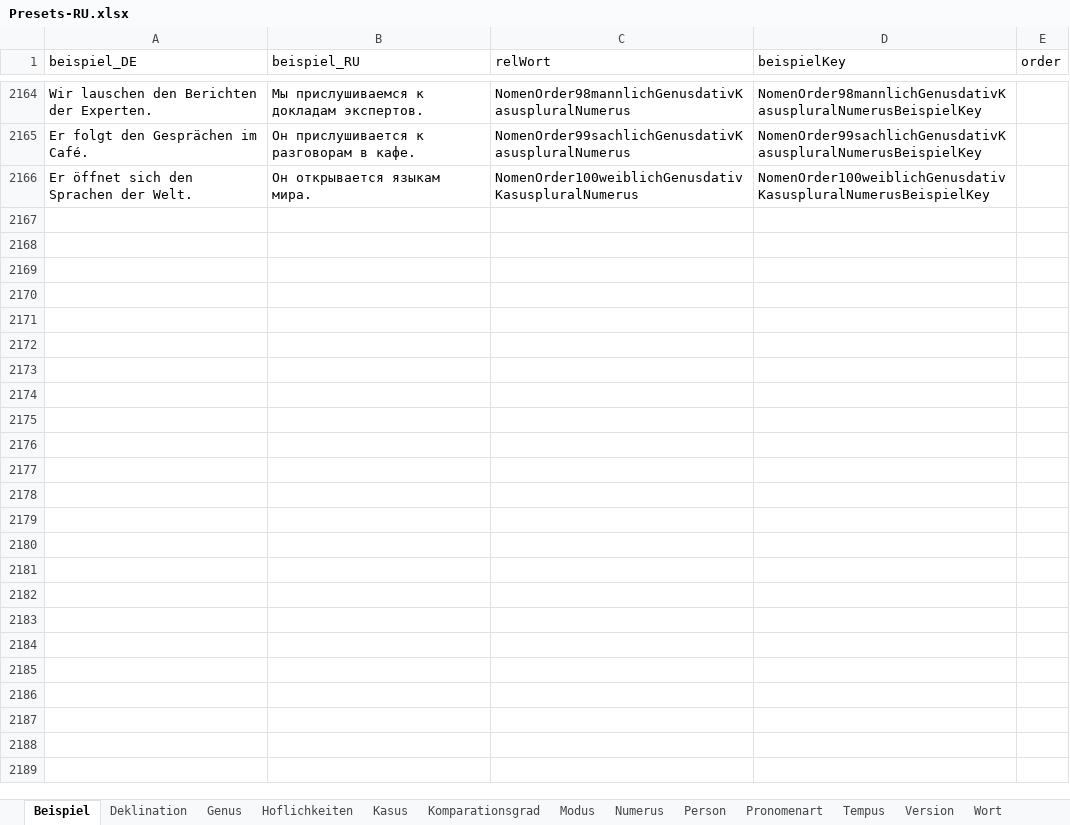
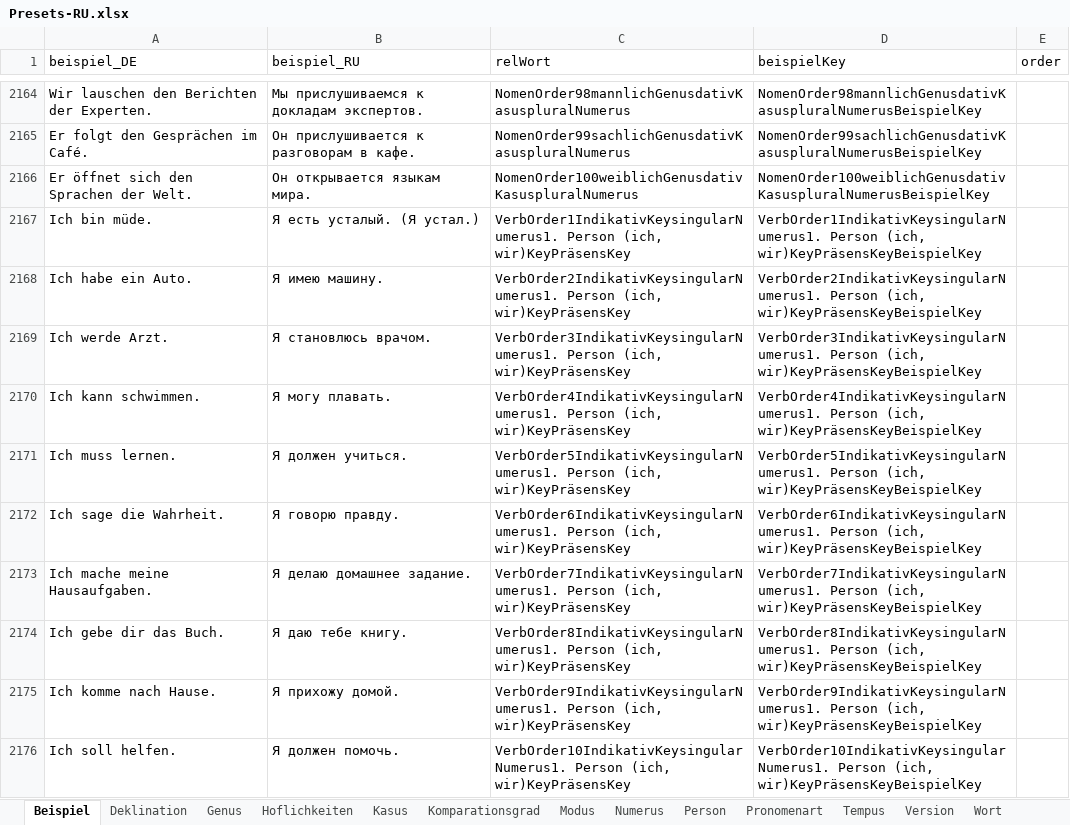
Before and after one commit to AdvancedResearches/AutoLehrer, an Excel workbook: Presets preparation/Presets-RU.xlsx, sheet Beispiel, drawn as a sheet; only a part is shown, gaps mark what is left out; values as stored, in another font and other column widths than the file's, no borders; table styles not drawn; the diff covers the shown part only; the diff names each change by its address in the sheet, - before the commit and + after, or states it on an @@ line.

Commit message:
1.3.0.0 - mehr beispielen - 2

```diff
--- a/Presets preparation/Presets-RU.xlsx (sheet Beispiel)
+++ b/Presets preparation/Presets-RU.xlsx (sheet Beispiel)
+row 2167: Ich bin müde. | Я есть усталый. (Я устал.) | VerbOrder1IndikativKeysingularNumerus1. Person (ich, wir)KeyPräsensKey | VerbOrder1IndikativKeysingularNumerus1. Person (ich, wir)KeyPräsensKeyBeispielKey
+row 2168: Ich habe ein Auto. | Я имею машину. | VerbOrder2IndikativKeysingularNumerus1. Person (ich, wir)KeyPräsensKey | VerbOrder2IndikativKeysingularNumerus1. Person (ich, wir)KeyPräsensKeyBeispielKey
+row 2169: Ich werde Arzt. | Я становлюсь врачом. | VerbOrder3IndikativKeysingularNumerus1. Person (ich, wir)KeyPräsensKey | VerbOrder3IndikativKeysingularNumerus1. Person (ich, wir)KeyPräsensKeyBeispielKey
+row 2170: Ich kann schwimmen. | Я могу плавать. | VerbOrder4IndikativKeysingularNumerus1. Person (ich, wir)KeyPräsensKey | VerbOrder4IndikativKeysingularNumerus1. Person (ich, wir)KeyPräsensKeyBeispielKey
+row 2171: Ich muss lernen. | Я должен учиться. | VerbOrder5IndikativKeysingularNumerus1. Person (ich, wir)KeyPräsensKey | VerbOrder5IndikativKeysingularNumerus1. Person (ich, wir)KeyPräsensKeyBeispielKey
+row 2172: Ich sage die Wahrheit. | Я говорю правду. | VerbOrder6IndikativKeysingularNumerus1. Person (ich, wir)KeyPräsensKey | VerbOrder6IndikativKeysingularNumerus1. Person (ich, wir)KeyPräsensKeyBeispielKey
+row 2173: Ich mache meine Hausaufgaben. | Я делаю домашнее задание. | VerbOrder7IndikativKeysingularNumerus1. Person (ich, wir)KeyPräsensKey | VerbOrder7IndikativKeysingularNumerus1. Person (ich, wir)KeyPräsensKeyBeispielKey
+row 2174: Ich gebe dir das Buch. | Я даю тебе книгу. | VerbOrder8IndikativKeysingularNumerus1. Person (ich, wir)KeyPräsensKey | VerbOrder8IndikativKeysingularNumerus1. Person (ich, wir)KeyPräsensKeyBeispielKey
+row 2175: Ich komme nach Hause. | Я прихожу домой. | VerbOrder9IndikativKeysingularNumerus1. Person (ich, wir)KeyPräsensKey | VerbOrder9IndikativKeysingularNumerus1. Person (ich, wir)KeyPräsensKeyBeispielKey
+row 2176: Ich soll helfen. | Я должен помочь. | VerbOrder10IndikativKeysingularNumerus1. Person (ich, wir)KeyPräsensKey | VerbOrder10IndikativKeysingularNumerus1. Person (ich, wir)KeyPräsensKeyBeispielKey
```
Also changed, not shown: 40 added rows elsewhere in this sheet, sheet Wort, sheet Version, 3 other files.
